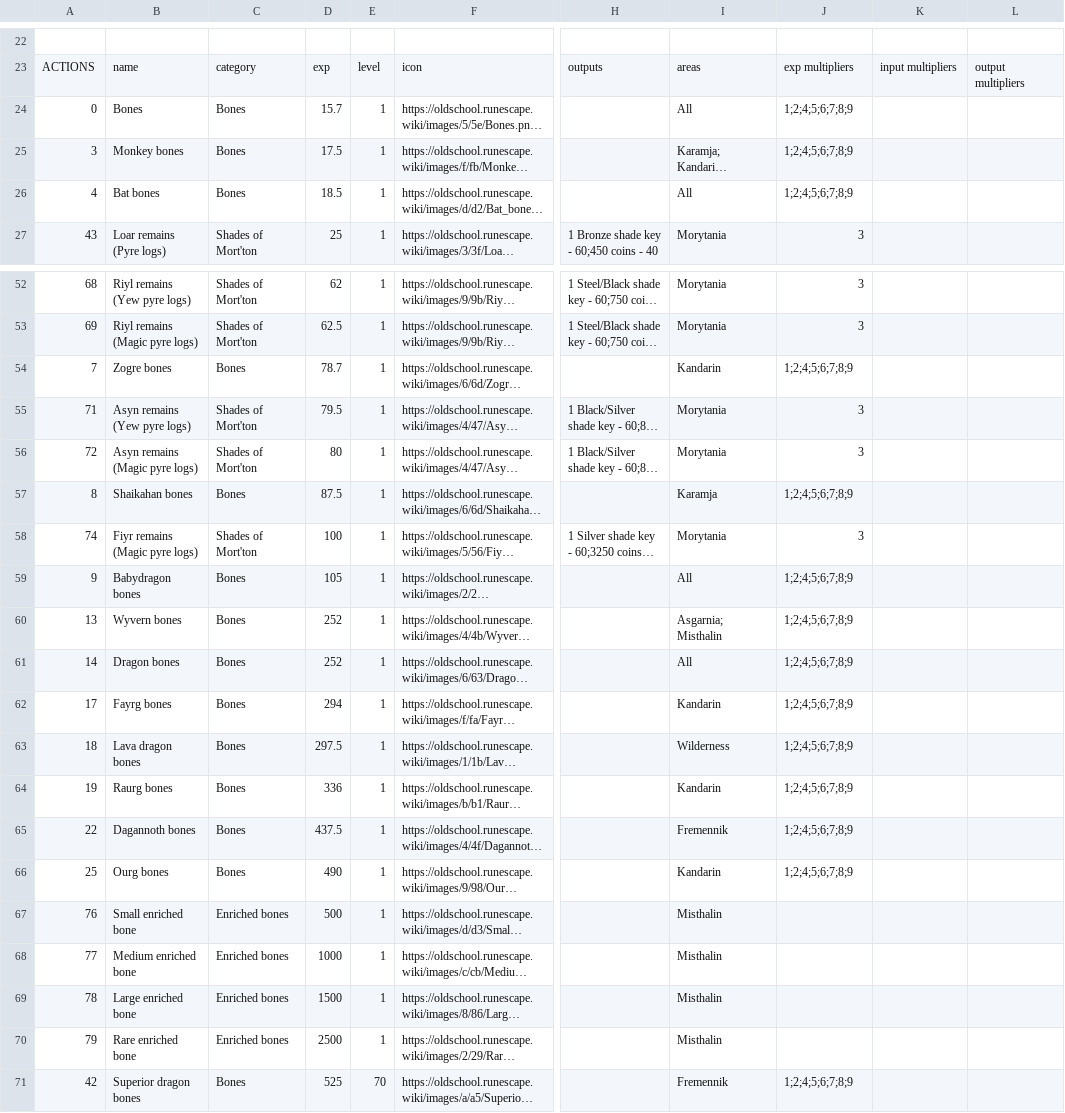
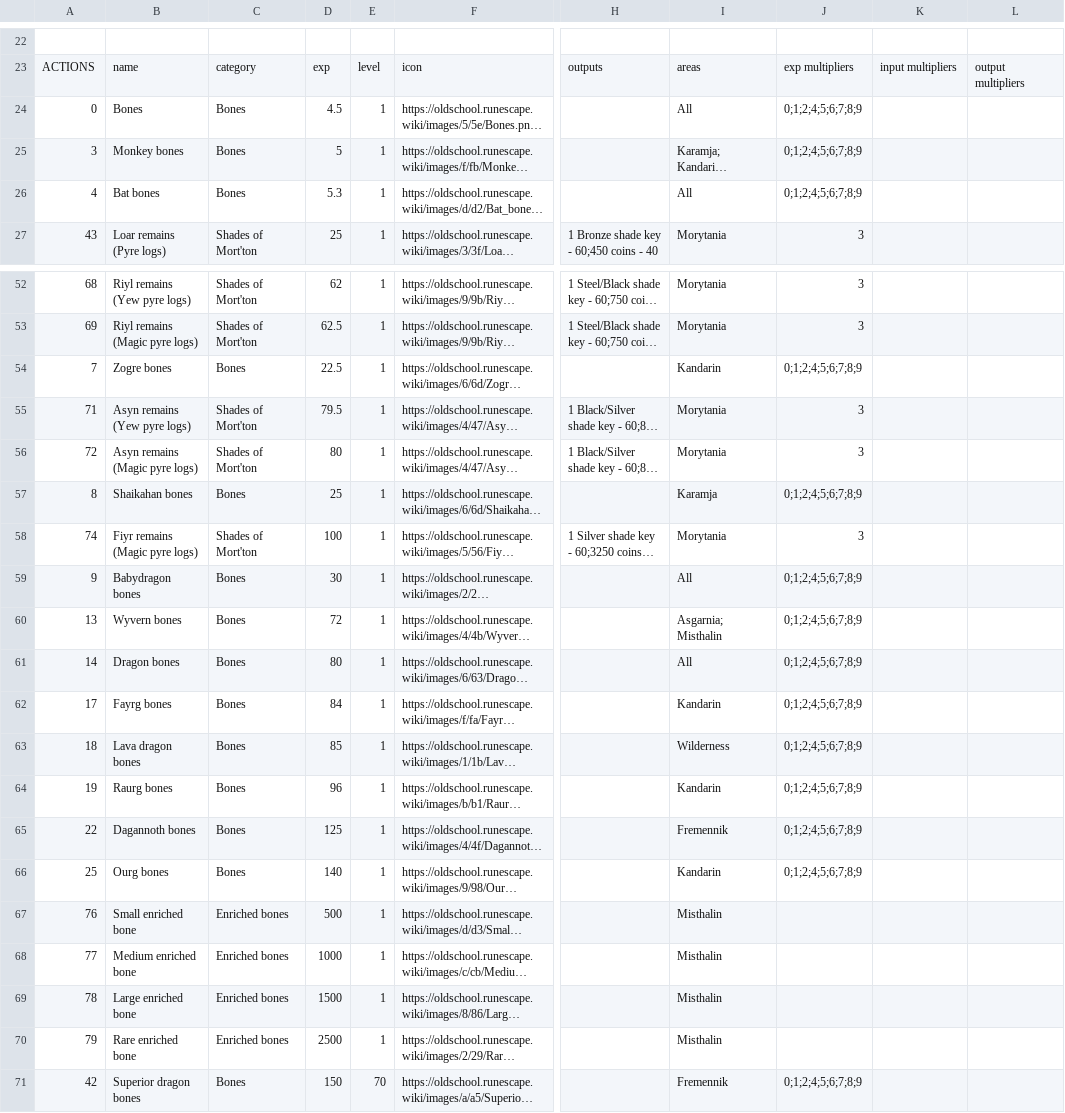
Before and after one commit to osrs-reldo/os-league-tools, a CSV file: scripts/inputs/prayer.csv, drawn as a sheet; only a part is shown, gaps mark what is left out; long unchanged cells end in …; the diff covers the shown part only; the diff names each change by its address in the sheet, - before the commit and + after, or states it on an @@ line.

```diff
--- a/scripts/inputs/prayer.csv
+++ b/scripts/inputs/prayer.csv
-D24: 15.7
+D24: 4.5
-J24:J26: 1;2;4;5;6;7;8;9
+J24:J26: 0;1;2;4;5;6;7;8;9
-D25: 17.5
+D25: 5
-D26: 18.5
+D26: 5.3
-D54: 78.7
+D54: 22.5
-J54: 1;2;4;5;6;7;8;9
+J54: 0;1;2;4;5;6;7;8;9
-D57: 87.5
+D57: 25
-J57: 1;2;4;5;6;7;8;9
+J57: 0;1;2;4;5;6;7;8;9
-D59: 105
+D59: 30
-J59:J66: 1;2;4;5;6;7;8;9
+J59:J66: 0;1;2;4;5;6;7;8;9
-D60: 252
+D60: 72
-D61: 252
+D61: 80
-D62: 294
+D62: 84
-D63: 297.5
+D63: 85
-D64: 336
+D64: 96
-D65: 437.5
+D65: 125
-D66: 490
+D66: 140
-D71: 525
+D71: 150
-J71: 1;2;4;5;6;7;8;9
+J71: 0;1;2;4;5;6;7;8;9
```
Also changed, not shown: 4 edited cells elsewhere in this file, 5 other files.
